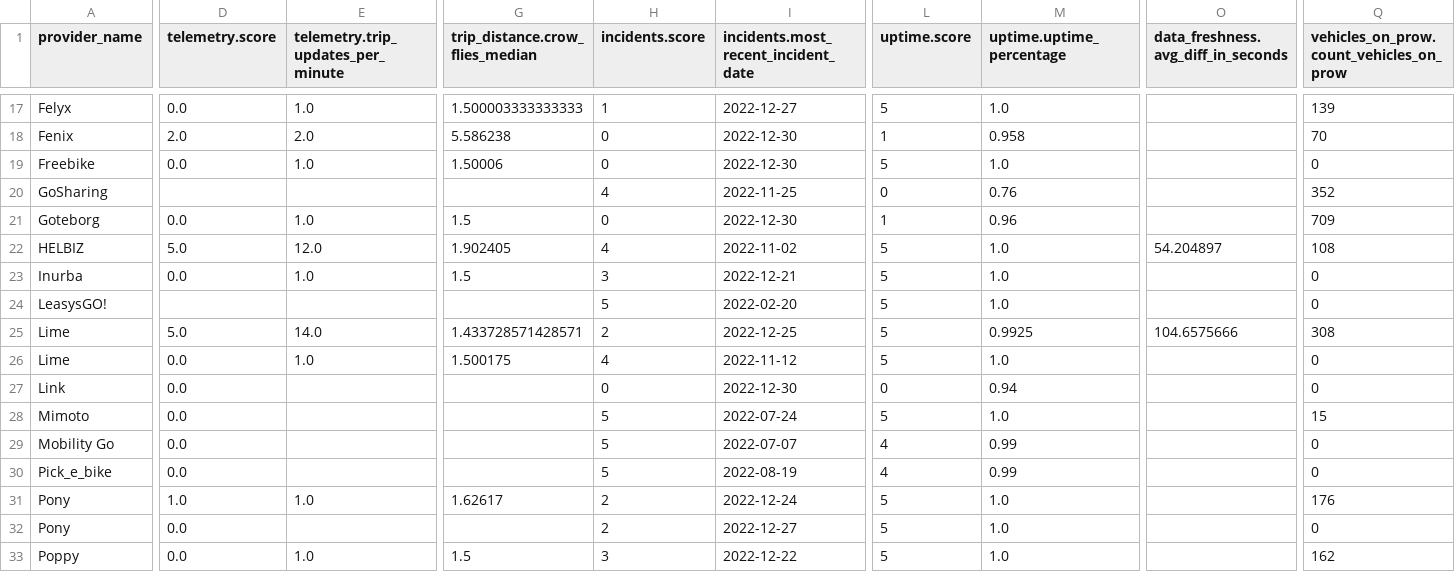
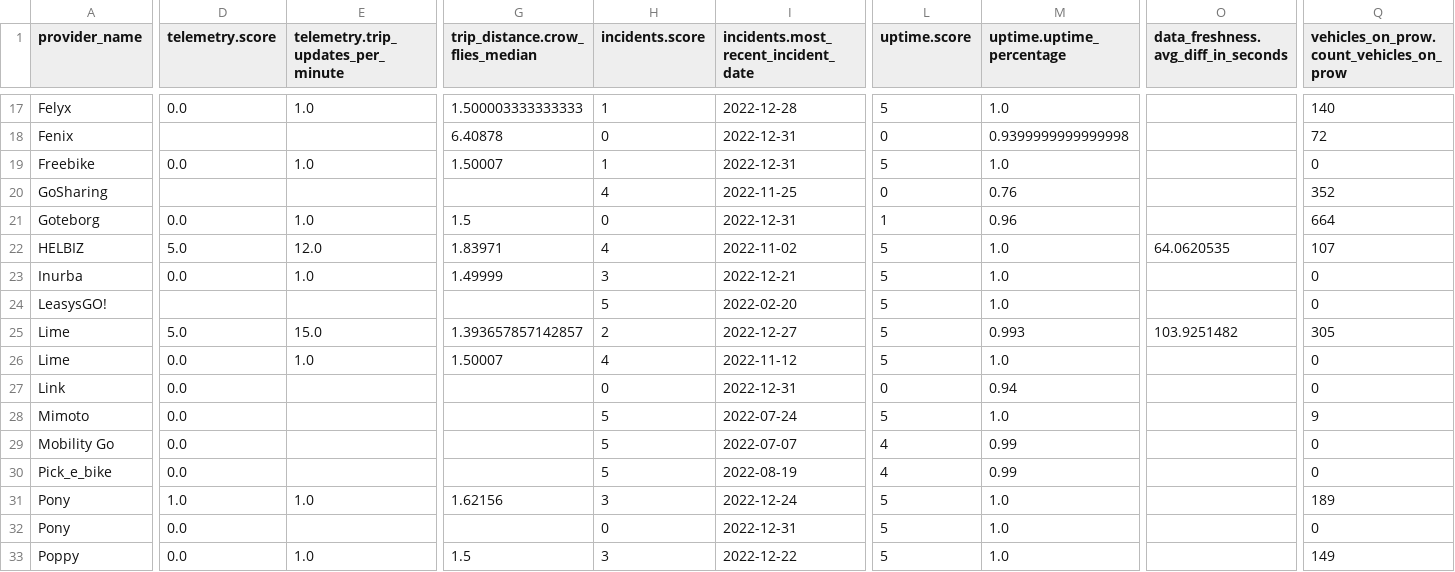
Before and after one commit to vianova-io/sli_feeds, a CSV file: sli_scores.csv, drawn as a sheet; only a part is shown, gaps mark what is left out; the diff covers the shown part only; the diff names each change by its address in the sheet, - before the commit and + after, or states it on an @@ line.

```diff
--- a/sli_scores.csv
+++ b/sli_scores.csv
-I17: 2022-12-27
+I17: 2022-12-28
-Q17: 139
+Q17: 140
-D18 (telemetry.score): 2.0
+D18 (telemetry.score): (empty)
-E18: 2.0
+E18: (empty)
-G18 (trip_distance.crow_flies_median): 5.586238
+G18 (trip_distance.crow_flies_median): 6.40878
-I18:I19: 2022-12-30
+I18:I19: 2022-12-31
-L18 (uptime.score): 1
+L18 (uptime.score): 0
-M18 (uptime.uptime_percentage): 0.958
+M18 (uptime.uptime_percentage): 0.9399999999999998
-Q18: 70
+Q18: 72
-G19 (trip_distance.crow_flies_median): 1.50006
+G19 (trip_distance.crow_flies_median): 1.50007
-H19 (incidents.score): 0
+H19 (incidents.score): 1
-I21: 2022-12-30
+I21: 2022-12-31
-Q21: 709
+Q21: 664
-G22 (trip_distance.crow_flies_median): 1.902405
+G22 (trip_distance.crow_flies_median): 1.83971
-O22: 54.204897
+O22: 64.0620535
-Q22: 108
+Q22: 107
-G23 (trip_distance.crow_flies_median): 1.5
+G23 (trip_distance.crow_flies_median): 1.49999
-E25: 14.0
+E25: 15.0
-G25 (trip_distance.crow_flies_median): 1.433728571428571
+G25 (trip_distance.crow_flies_median): 1.393657857142857
-I25: 2022-12-25
+I25: 2022-12-27
-M25 (uptime.uptime_percentage): 0.9925
+M25 (uptime.uptime_percentage): 0.993
-O25: 104.6575666
+O25: 103.9251482
-Q25: 308
+Q25: 305
-G26 (trip_distance.crow_flies_median): 1.500175
+G26 (trip_distance.crow_flies_median): 1.50007
-I27: 2022-12-30
+I27: 2022-12-31
-Q28: 15
+Q28: 9
-G31 (trip_distance.crow_flies_median): 1.62617
+G31 (trip_distance.crow_flies_median): 1.62156
-H31 (incidents.score): 2
+H31 (incidents.score): 3
-Q31: 176
+Q31: 189
-H32 (incidents.score): 2
+H32 (incidents.score): 0
-I32: 2022-12-27
+I32: 2022-12-31
-Q33: 162
+Q33: 149
```
Also changed, not shown: 96 edited cells elsewhere in this file, 1 other file.
